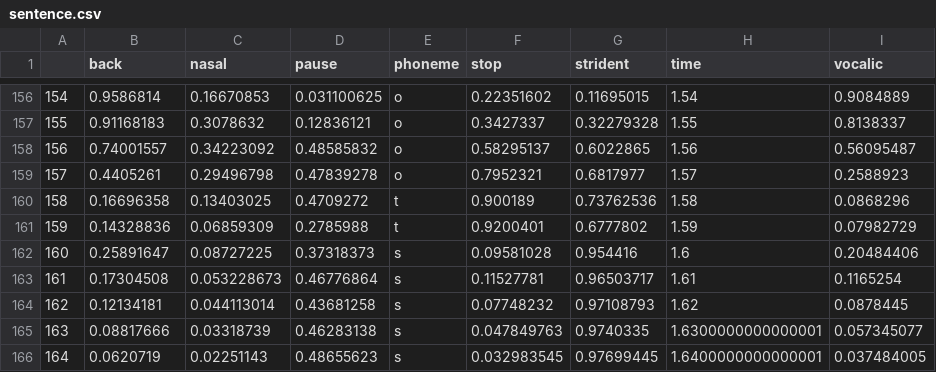
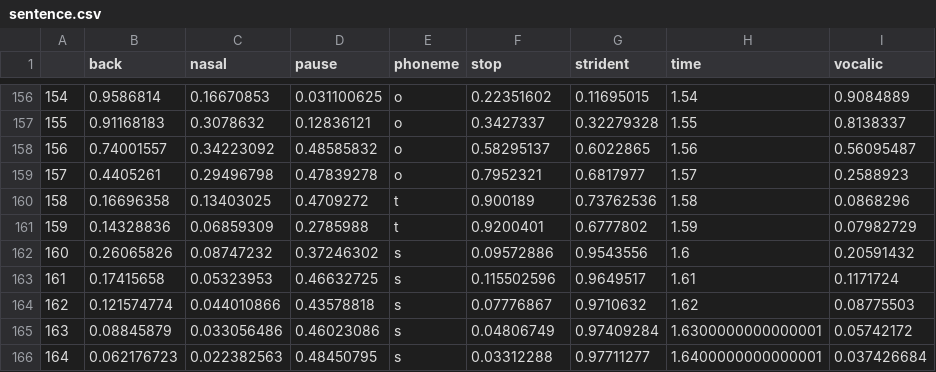
Before and after one commit to jcvasquezc/phonet, a CSV file: phonclasses2/sentence.csv, drawn as a sheet; only a part is shown, gaps mark what is left out; the diff covers the shown part only.

```diff
--- a/phonclasses2/sentence.csv
+++ b/phonclasses2/sentence.csv
@@ -161,6 +161,6 @@
 159,0.14328836,0.06859309,0.2785988,t,0.9200401,0.6777802,1.59,0.07982729
-160,0.25891647,0.08727225,0.37318373,s,0.09581028,0.954416,1.6,0.20484406
-161,0.17304508,0.053228673,0.46776864,s,0.11527781,0.96503717,1.61,0.1165254
-162,0.12134181,0.044113014,0.43681258,s,0.07748232,0.97108793,1.62,0.0878445
-163,0.08817666,0.03318739,0.46283138,s,0.047849763,0.9740335,1.6300000000000001,0.057345077
-164,0.0620719,0.02251143,0.48655623,s,0.032983545,0.97699445,1.6400000000000001,0.037484005
+160,0.26065826,0.08747232,0.37246302,s,0.09572886,0.9543556,1.6,0.20591432
+161,0.17415658,0.05323953,0.46632725,s,0.115502596,0.9649517,1.61,0.1171724
+162,0.121574774,0.044010866,0.43578818,s,0.07776867,0.9710632,1.62,0.08775503
+163,0.08845879,0.033056486,0.46023086,s,0.04806749,0.97409284,1.6300000000000001,0.05742172
+164,0.062176723,0.022382563,0.48450795,s,0.03312288,0.97711277,1.6400000000000001,0.037426684
```
Also changed, not shown: 54 edited cells elsewhere in this file, phonclasses2/pataka.csv, 12 other files.
